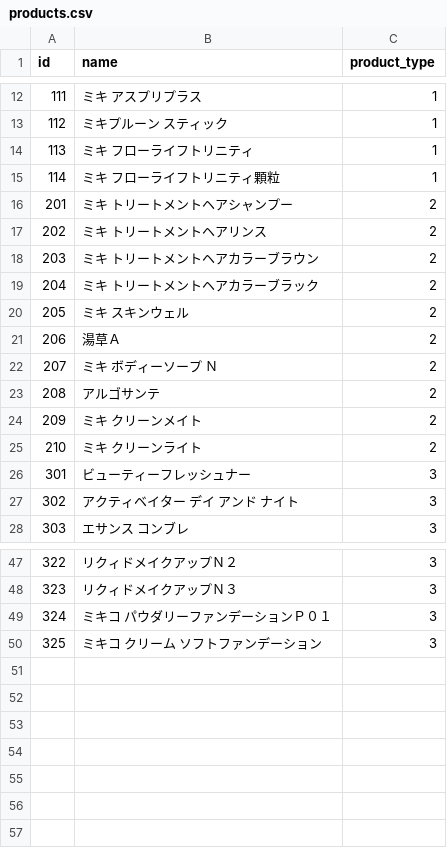
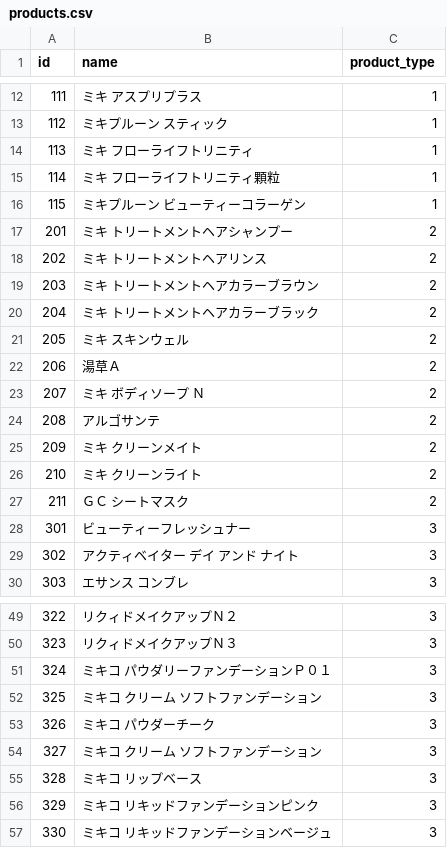
Before and after one commit to skarubos/itemadmin, a CSV file: database/seeders/products.csv, drawn as a sheet; only a part is shown, gaps mark what is left out.

```diff
--- a/database/seeders/products.csv
+++ b/database/seeders/products.csv
@@ -15,2 +15,3 @@ id,name,product_type
 114,ミキ　フローライフトリニティ顆粒,1
+115,ミキプルーン　ビューティーコラーゲン,1
 201,ミキ　トリートメントヘアシャンプー,2
@@ -21,3 +22,3 @@ id,name,product_type
 206,湯草Ａ,2
-207,ミキ　ボディーソープ　Ｎ,2
+207,ミキ　ボディソープ　Ｎ,2
 208,アルゴサンテ,2
@@ -25,2 +26,3 @@ id,name,product_type
 210,ミキ　クリーンライト,2
+211,ＧＣ　シートマスク,2
 301,ビューティーフレッシュナー,3
@@ -50 +52,6 @@ id,name,product_type
 325,ミキコ　クリーム　ソフトファンデーション,3
+326,ミキコ　パウダーチーク,3
+327,ミキコ　クリーム　ソフトファンデーション,3
+328,ミキコ　リップベース,3
+329,ミキコ　リキッドファンデーションピンク,3
+330,ミキコ　リキッドファンデーションベージュ,3
```
Also changed, not shown: database/seeders/depo_ini0.csv, database/seeders/tradings.csv, 9 other files.
